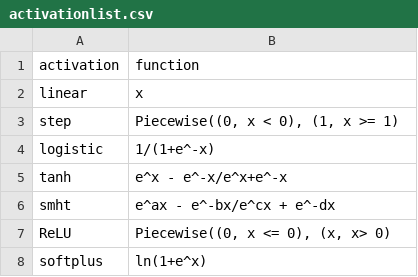
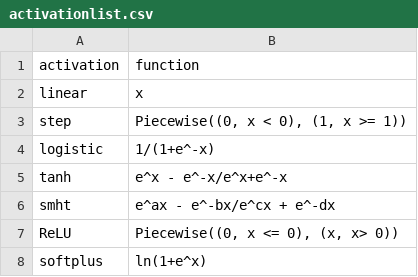
Before and after one commit to UnkDevE/silver-computing-machine, a CSV file: activationlist.csv, drawn as a sheet.

```diff
--- a/activationlist.csv
+++ b/activationlist.csv
@@ -2,3 +2,3 @@ activation;function;
 linear;x;
-step;Piecewise((0, x < 0), (1, x >= 1);
+step;Piecewise((0, x < 0), (1, x >= 1));
 logistic;1/(1+e^-x);
@@ -6,3 +6,3 @@ tanh;e^x - e^-x/e^x+e^-x;
 smht;e^ax - e^-bx/e^cx + e^-dx;
-ReLU;Piecewise((0, x <= 0), (x, x> 0);
+ReLU;Piecewise((0, x <= 0), (x, x> 0));
 softplus;ln(1+e^x);
```
Also changed, not shown: 1 other file.
